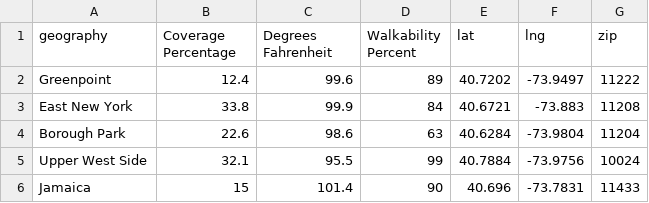
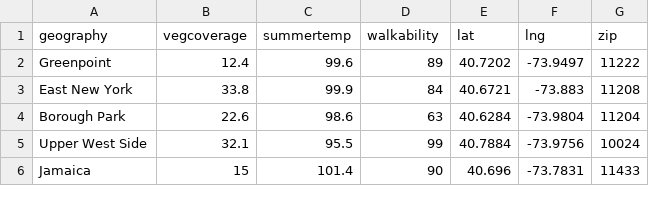
Before and after one commit to marjyang/Green-Roofs-Data-Viz, a CSV file: final-merged.csv, drawn as a sheet; only a part is shown.

Commit message:
innerhtml & column names changed

```diff
--- a/final-merged.csv
+++ b/final-merged.csv
@@ -1,2 +1,2 @@
-geography,Coverage Percentage,Degrees Fahrenheit,Walkability Percent,lat,lng,zip
+geography,vegcoverage,summertemp,walkability,lat,lng,zip
 Greenpoint,12.4,99.6,89,40.7202,-73.9497,11222
```
Also changed, not shown: 2 other files.
